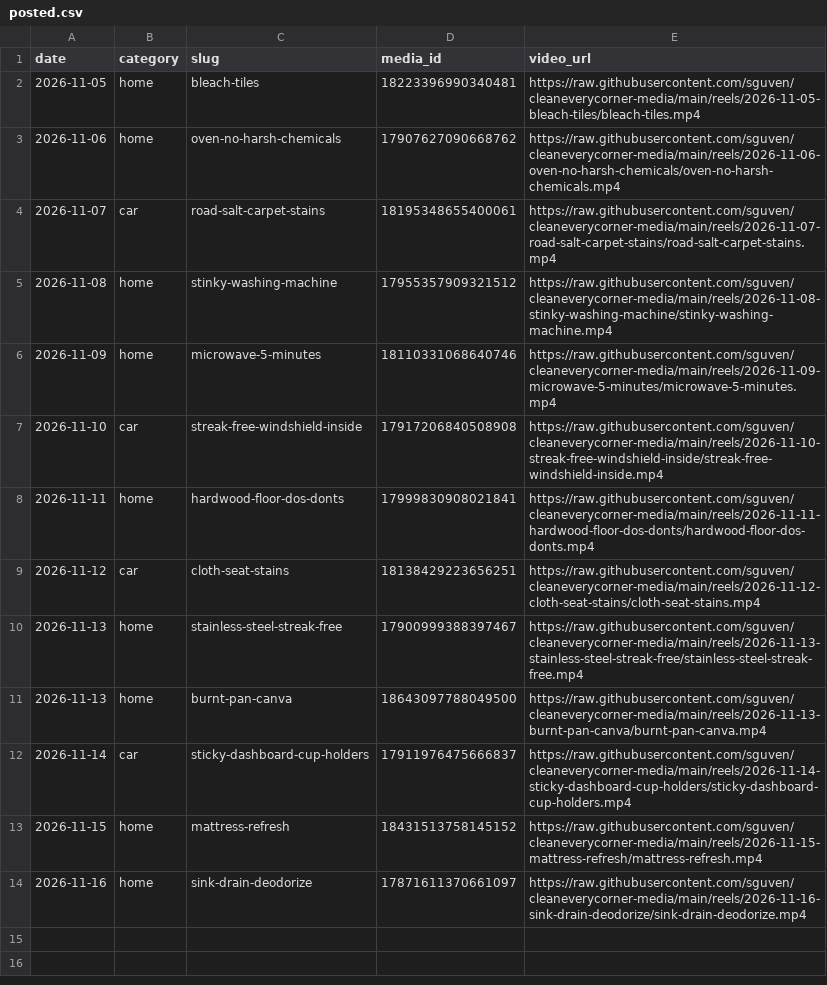
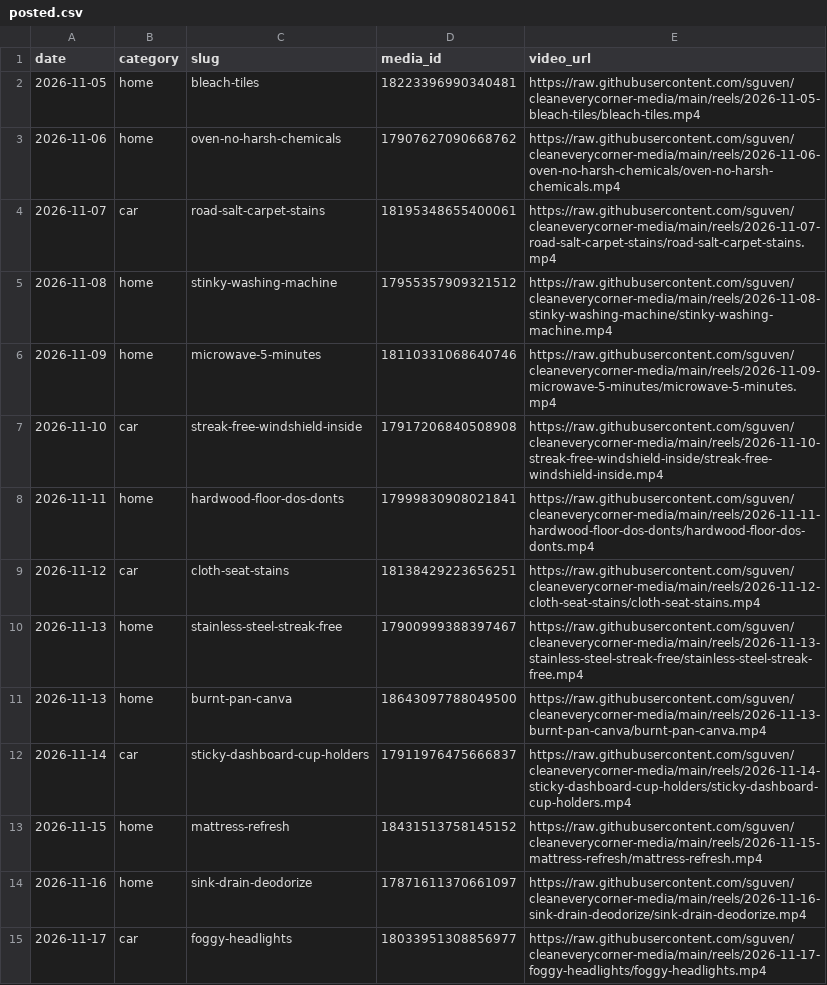
Before and after one commit to sguven/cleaneverycorner-media, a CSV file: content/posted.csv, drawn as a sheet; the diff names each change by its address in the sheet, - before the commit and + after, or states it on an @@ line.

```diff
--- a/content/posted.csv
+++ b/content/posted.csv
+row 15: 2026-11-17 | car | foggy-headlights | 18033951308856977 | https://raw.githubusercontent.com/sguven/cleaneverycorner-media/main/reels/2026-11-17-foggy-headlights/foggy-headlights.mp4
```
